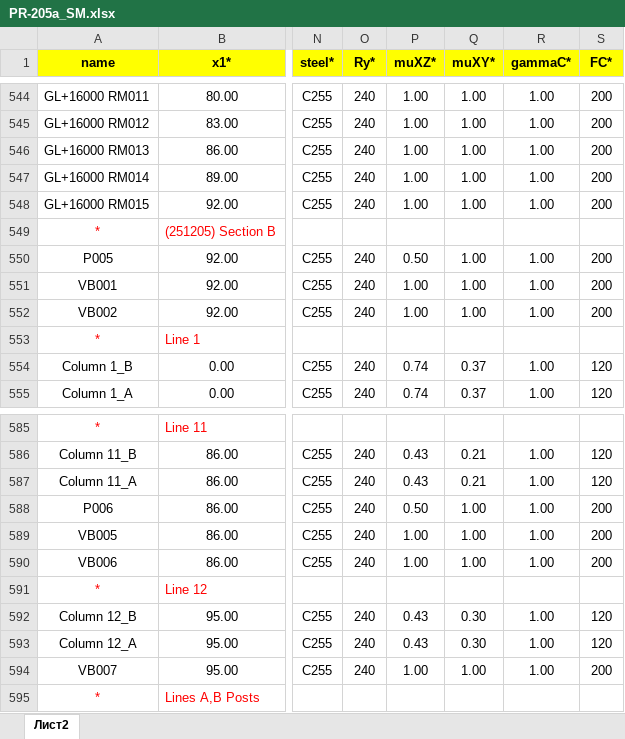
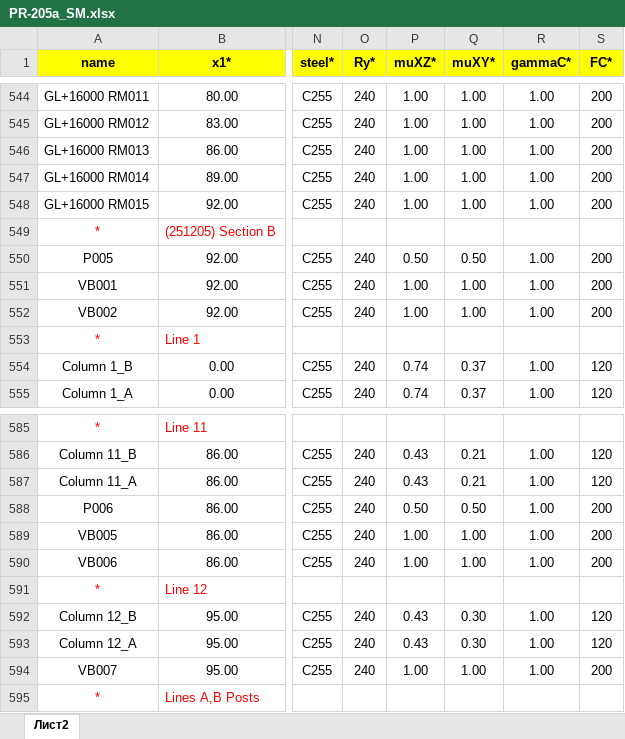
Before and after one commit to vokson/demo.local, an Excel workbook: Source/Excel/TAF2_PR-205a/PR-205a_SM.xlsx, sheet Лист2, drawn as a sheet; only a part is shown, gaps mark what is left out; values as stored, in another font and other column widths than the file's, no borders; the diff names each change by its address in the sheet, - before the commit and + after, or states it on an @@ line.

```diff
--- a/Source/Excel/TAF2_PR-205a/PR-205a_SM.xlsx (sheet Лист2)
+++ b/Source/Excel/TAF2_PR-205a/PR-205a_SM.xlsx (sheet Лист2)
-Q550 (muXY*): 1.00
+Q550 (muXY*): 0.50
-Q588 (muXY*): 1.00
+Q588 (muXY*): 0.50
```
Also changed, not shown: Source/Excel/TAF2_PR-205a/PR-205a_Load_Cases.xlsx, Source/Excel/TAF2_PR-205a/PR-205a_RC.xlsx, 17 other files.
